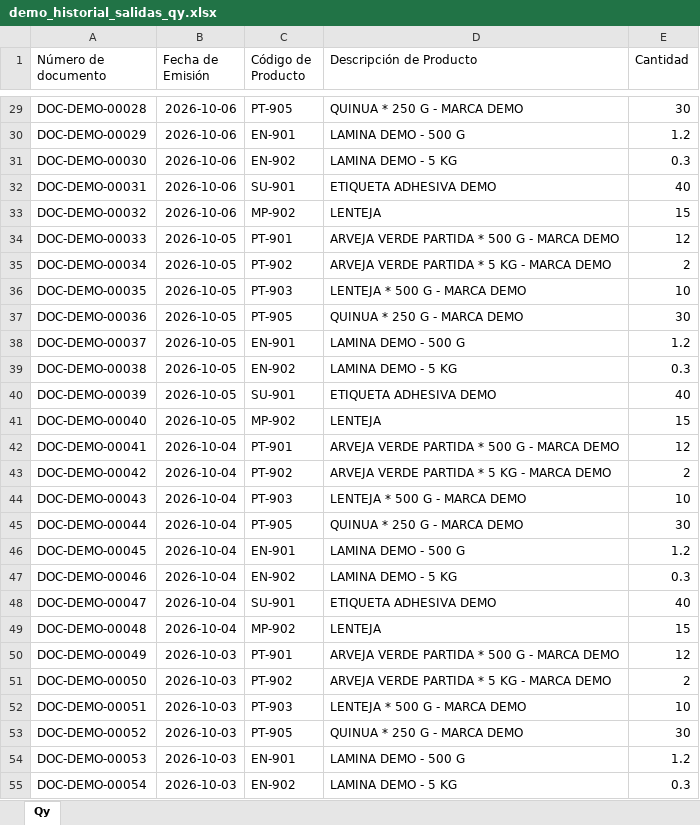
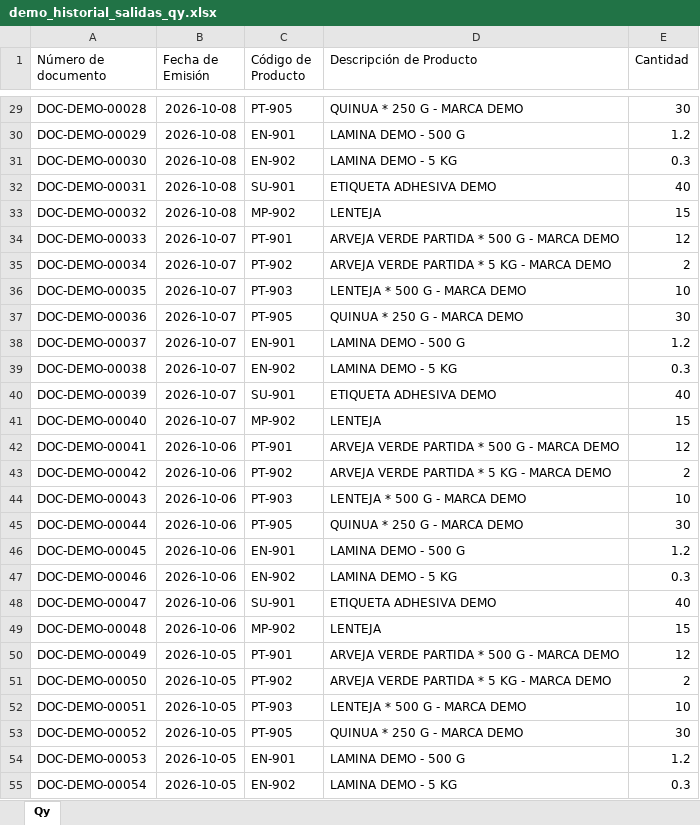
Before and after one commit to Sedano21/Proyecto, an Excel workbook: sample_data/demo_historial_salidas_qy.xlsx, sheet Qy, drawn as a sheet; only a part is shown, gaps mark what is left out; values as stored, in another font and other column widths than the file's, no borders; the diff covers the shown part only; the diff names each change by its address in the sheet, - before the commit and + after, or states it on an @@ line.

```diff
--- a/sample_data/demo_historial_salidas_qy.xlsx (sheet Qy)
+++ b/sample_data/demo_historial_salidas_qy.xlsx (sheet Qy)
-B29:B33 (Fecha de Emisión): 2026-10-06
+B29:B33 (Fecha de Emisión): 2026-10-08
-B34:B41 (Fecha de Emisión): 2026-10-05
+B34:B41 (Fecha de Emisión): 2026-10-07
-B42:B49 (Fecha de Emisión): 2026-10-04
+B42:B49 (Fecha de Emisión): 2026-10-06
-B50:B55 (Fecha de Emisión): 2026-10-03
+B50:B55 (Fecha de Emisión): 2026-10-05
```
Also changed, not shown: 213 edited cells elsewhere in this sheet, sample_data/demo_liquidacion_datprod.xlsx, sample_data/demo_lista_materiales.xlsx, 45 other files.
